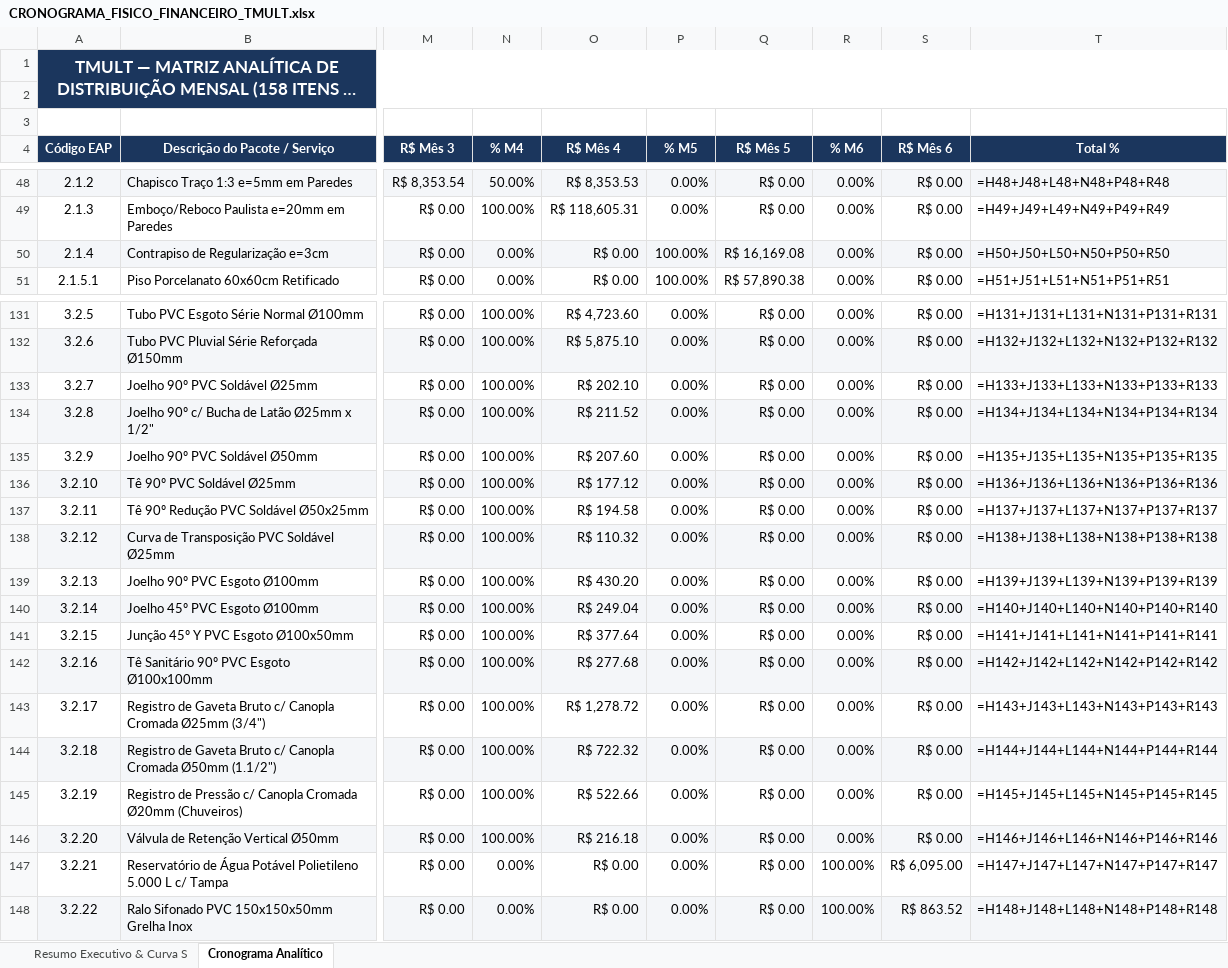
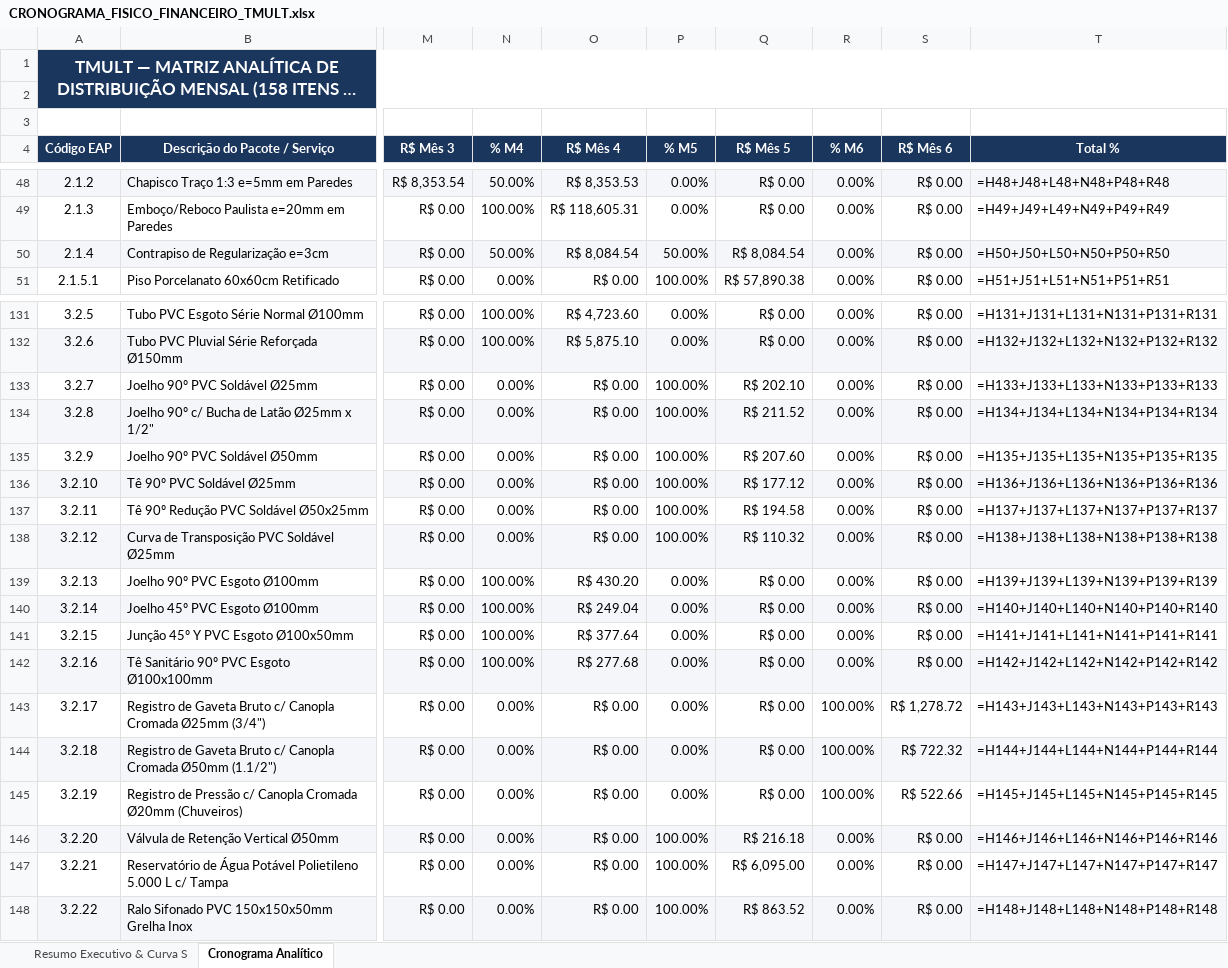
Before and after one commit to alexandrek79ub/Sistema_Gestao_Obras, an Excel workbook: projetos/OBRA_TMULT/03_PLANEJAMENTO_E_CRONOGRAMA/CRONOGRAMA_FISICO_FINANCEIRO_TMULT.xlsx, sheet Cronograma Analítico, drawn as a sheet; only a part is shown, gaps mark what is left out; long unchanged cells end in …; values as stored, in another font and other column widths than the file's, no borders; formulas without a stored value are shown as written; the diff covers the shown part only; the diff names each change by its address in the sheet, - before the commit and + after, or states it on an @@ line.

Commit message:
feat(planejamento): implantacao da Fonte Unica da Verdade (SSOT) em JSON e motor compilar_planejamento

```diff
--- a/projetos/OBRA_TMULT/03_PLANEJAMENTO_E_CRONOGRAMA/CRONOGRAMA_FISICO_FINANCEIRO_TMULT.xlsx (sheet Cronograma Analítico)
+++ b/projetos/OBRA_TMULT/03_PLANEJAMENTO_E_CRONOGRAMA/CRONOGRAMA_FISICO_FINANCEIRO_TMULT.xlsx (sheet Cronograma Analítico)
-N50 (% M4): 0.00%
+N50 (% M4): 50.00%
-O50 (R$ Mês 4): R$ 0.00
+O50 (R$ Mês 4): R$ 8,084.54
-P50 (% M5): 100.00%
+P50 (% M5): 50.00%
-Q50 (R$ Mês 5): R$ 16,169.08
+Q50 (R$ Mês 5): R$ 8,084.54
-N133:N138 (% M4): 100.00%
+N133:N138 (% M4): 0.00%
-O133 (R$ Mês 4): R$ 202.10
+O133 (R$ Mês 4): R$ 0.00
-P133:P138 (% M5): 0.00%
+P133:P138 (% M5): 100.00%
-Q133 (R$ Mês 5): R$ 0.00
+Q133 (R$ Mês 5): R$ 202.10
-O134 (R$ Mês 4): R$ 211.52
+O134 (R$ Mês 4): R$ 0.00
-Q134 (R$ Mês 5): R$ 0.00
+Q134 (R$ Mês 5): R$ 211.52
-O135 (R$ Mês 4): R$ 207.60
+O135 (R$ Mês 4): R$ 0.00
-Q135 (R$ Mês 5): R$ 0.00
+Q135 (R$ Mês 5): R$ 207.60
-O136 (R$ Mês 4): R$ 177.12
+O136 (R$ Mês 4): R$ 0.00
-Q136 (R$ Mês 5): R$ 0.00
+Q136 (R$ Mês 5): R$ 177.12
-O137 (R$ Mês 4): R$ 194.58
+O137 (R$ Mês 4): R$ 0.00
-Q137 (R$ Mês 5): R$ 0.00
+Q137 (R$ Mês 5): R$ 194.58
-O138 (R$ Mês 4): R$ 110.32
+O138 (R$ Mês 4): R$ 0.00
-Q138 (R$ Mês 5): R$ 0.00
+Q138 (R$ Mês 5): R$ 110.32
-N143:N146 (% M4): 100.00%
+N143:N146 (% M4): 0.00%
-O143 (R$ Mês 4): R$ 1,278.72
+O143 (R$ Mês 4): R$ 0.00
-R143:R145 (% M6): 0.00%
+R143:R145 (% M6): 100.00%
-S143 (R$ Mês 6): R$ 0.00
+S143 (R$ Mês 6): R$ 1,278.72
-O144 (R$ Mês 4): R$ 722.32
+O144 (R$ Mês 4): R$ 0.00
-S144 (R$ Mês 6): R$ 0.00
+S144 (R$ Mês 6): R$ 722.32
-O145 (R$ Mês 4): R$ 522.66
+O145 (R$ Mês 4): R$ 0.00
-S145 (R$ Mês 6): R$ 0.00
+S145 (R$ Mês 6): R$ 522.66
-O146 (R$ Mês 4): R$ 216.18
+O146 (R$ Mês 4): R$ 0.00
-P146:P148 (% M5): 0.00%
+P146:P148 (% M5): 100.00%
-Q146 (R$ Mês 5): R$ 0.00
+Q146 (R$ Mês 5): R$ 216.18
-Q147 (R$ Mês 5): R$ 0.00
+Q147 (R$ Mês 5): R$ 6,095.00
-R147:R148 (% M6): 100.00%
+R147:R148 (% M6): 0.00%
-S147 (R$ Mês 6): R$ 6,095.00
+S147 (R$ Mês 6): R$ 0.00
-Q148 (R$ Mês 5): R$ 0.00
+Q148 (R$ Mês 5): R$ 863.52
-S148 (R$ Mês 6): R$ 863.52
+S148 (R$ Mês 6): R$ 0.00
```
Also changed, not shown: 194 edited cells elsewhere in this sheet, sheet Resumo Executivo & Curva S, projetos/OBRA_TMULT/06_SST_E_RH/HISTOGRAMA_MAO_DE_OBRA_TMULT.xlsx, 20 other files.
